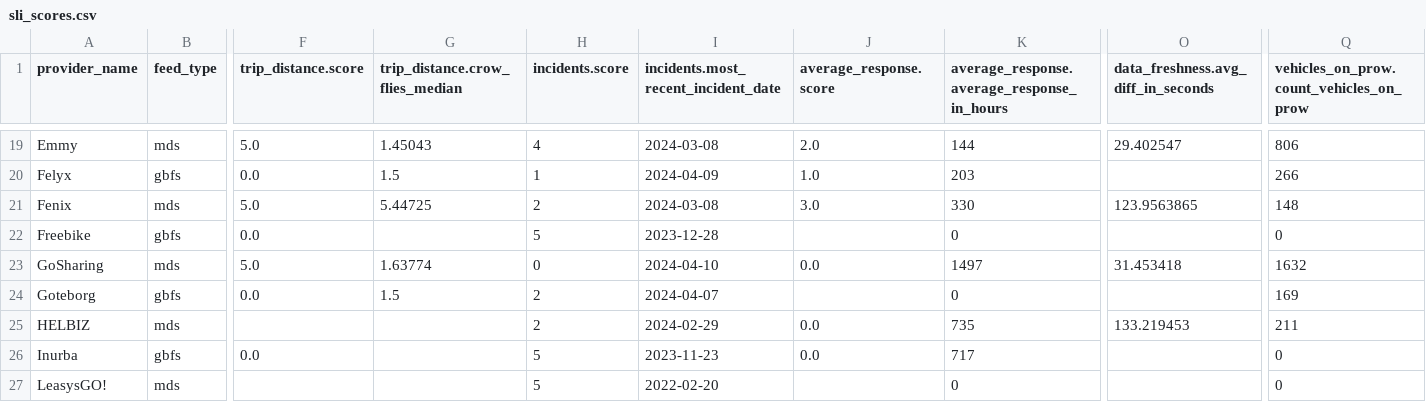
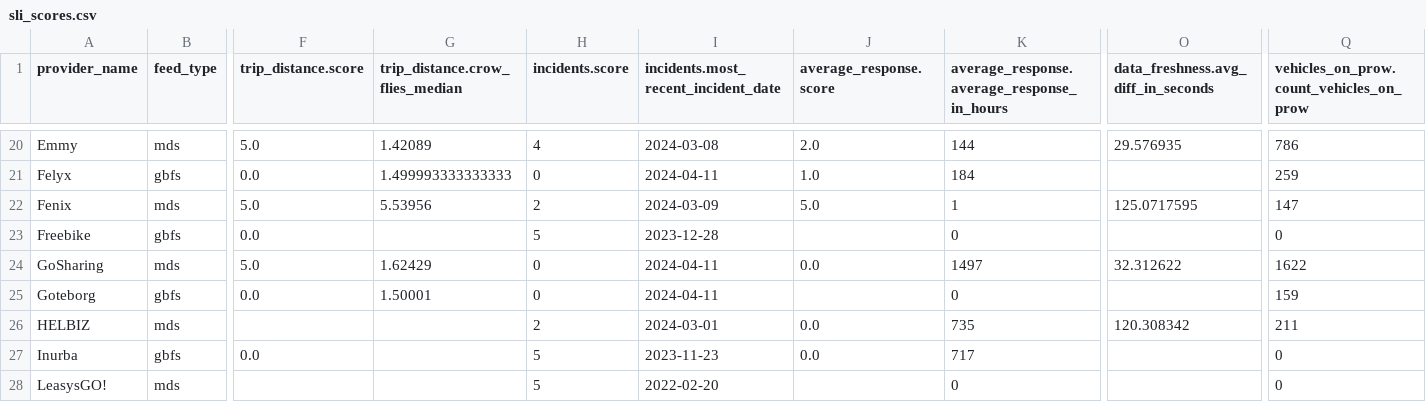
Before and after one commit to vianova-io/sli_feeds, a CSV file: sli_scores.csv, drawn as a sheet; only a part is shown, gaps mark what is left out; addresses are those after the commit; the diff covers the shown part only; the diff names each change by its address in the sheet, - before the commit and + after, or states it on an @@ line.

```diff
--- a/sli_scores.csv
+++ b/sli_scores.csv
-G20 (trip_distance.crow_flies_median): 1.45043
+G20 (trip_distance.crow_flies_median): 1.42089
-O20: 29.402547
+O20: 29.576935
-Q20: 806
+Q20: 786
-G21 (trip_distance.crow_flies_median): 1.5
+G21 (trip_distance.crow_flies_median): 1.499993333333333
-H21 (incidents.score): 1
+H21 (incidents.score): 0
-I21: 2024-04-09
+I21: 2024-04-11
-K21: 203
+K21: 184
-Q21: 266
+Q21: 259
-G22 (trip_distance.crow_flies_median): 5.44725
+G22 (trip_distance.crow_flies_median): 5.53956
-I22: 2024-03-08
+I22: 2024-03-09
-J22 (average_response.score): 3.0
+J22 (average_response.score): 5.0
-K22: 330
+K22: 1
-O22: 123.9563865
+O22: 125.0717595
-Q22: 148
+Q22: 147
-G24 (trip_distance.crow_flies_median): 1.63774
+G24 (trip_distance.crow_flies_median): 1.62429
-I24: 2024-04-10
+I24: 2024-04-11
-O24: 31.453418
+O24: 32.312622
-Q24: 1632
+Q24: 1622
-G25 (trip_distance.crow_flies_median): 1.5
+G25 (trip_distance.crow_flies_median): 1.50001
-H25 (incidents.score): 2
+H25 (incidents.score): 0
-I25: 2024-04-07
+I25: 2024-04-11
-Q25: 169
+Q25: 159
-I26: 2024-02-29
+I26: 2024-03-01
-O26: 133.219453
+O26: 120.308342
```
Also changed, not shown: 2 added rows, 1 removed row and 85 edited cells elsewhere in this file, 1 other file.
